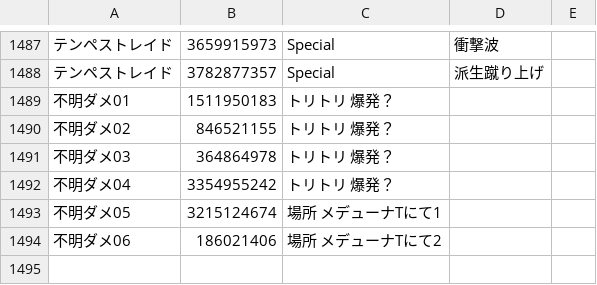
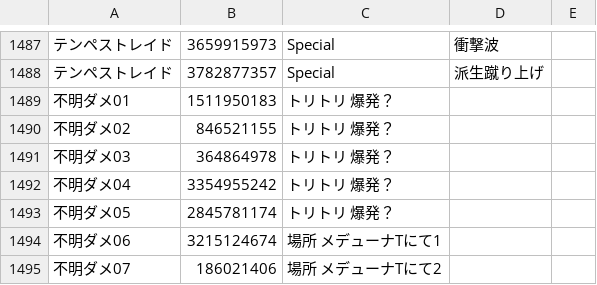
Before and after one commit to Root-Vul/CSV, a CSV file: skills_ja.csv, drawn as a sheet; only a part is shown, gaps mark what is left out; addresses are those after the commit; the diff names each change by its address in the sheet, - before the commit and + after, or states it on an @@ line.

Commit message:
Update skills_ja.csv

```diff
--- a/skills_ja.csv
+++ b/skills_ja.csv
+row 1493: 不明ダメ05 | 2845781174 | トリトリ 爆発？
-A1494: 不明ダメ05
+A1494: 不明ダメ06
-A1495: 不明ダメ06
+A1495: 不明ダメ07
```
